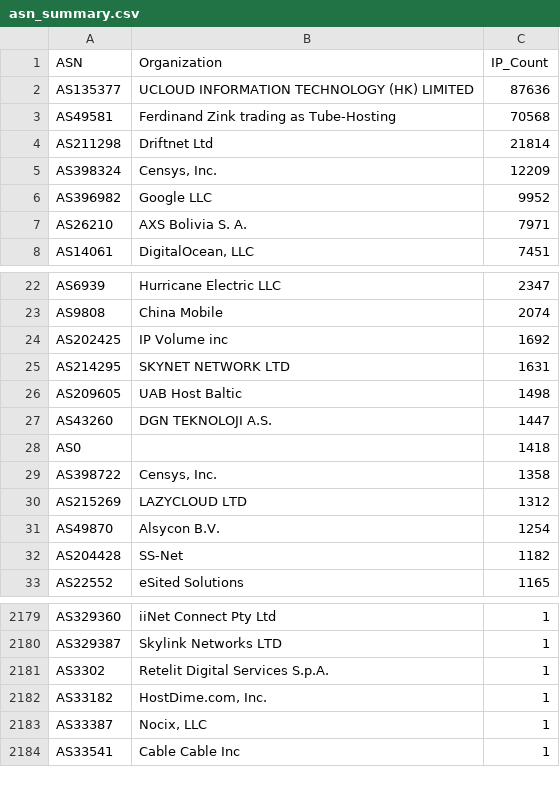
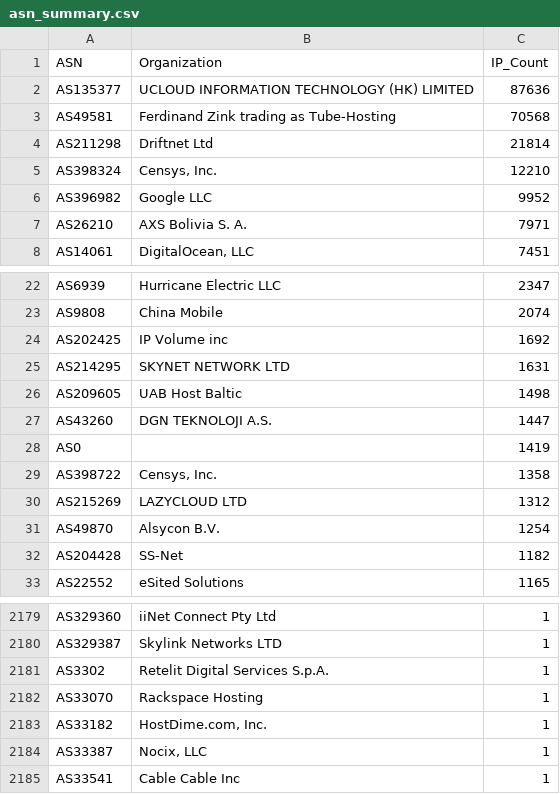
Before and after one commit to BlacKSnowDot0/packetsdatabase-db, a CSV file: asn_summary.csv, drawn as a sheet; only a part is shown, gaps mark what is left out.

```diff
--- a/asn_summary.csv
+++ b/asn_summary.csv
@@ -4,3 +4,3 @@ ASN,Organization,IP_Count
 "AS211298","Driftnet Ltd",21814
-"AS398324","Censys, Inc.",12209
+"AS398324","Censys, Inc.",12210
 "AS396982","Google LLC",9952
@@ -27,3 +27,3 @@ ASN,Organization,IP_Count
 "AS43260","DGN TEKNOLOJI A.S.",1447
-"AS0","",1418
+"AS0","",1419
 "AS398722","Censys, Inc.",1358
@@ -2181,2 +2181,3 @@ ASN,Organization,IP_Count
 "AS3302","Retelit Digital Services S.p.A.",1
+"AS33070","Rackspace Hosting",1
 "AS33182","HostDime.com, Inc.",1
```
Also changed, not shown: 5 other files.
